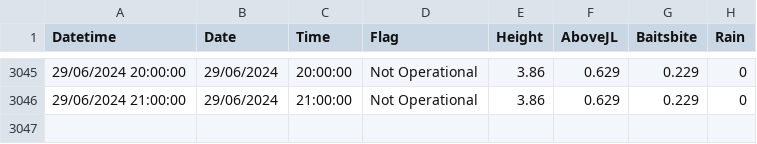
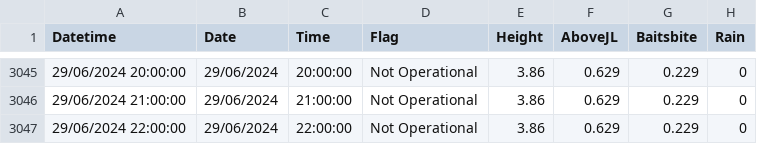
Before and after one commit to ScottHislop/RiverHeightPredictions, a CSV file: data/river-data.csv, drawn as a sheet; only a part is shown, gaps mark what is left out; the diff names each change by its address in the sheet, - before the commit and + after, or states it on an @@ line.

```diff
--- a/data/river-data.csv
+++ b/data/river-data.csv
+row 3047: 29/06/2024 22:00:00 | 29/06/2024 | 22:00:00 | Not Operational | 3.86 | 0.629 | 0.229 | 0
```
